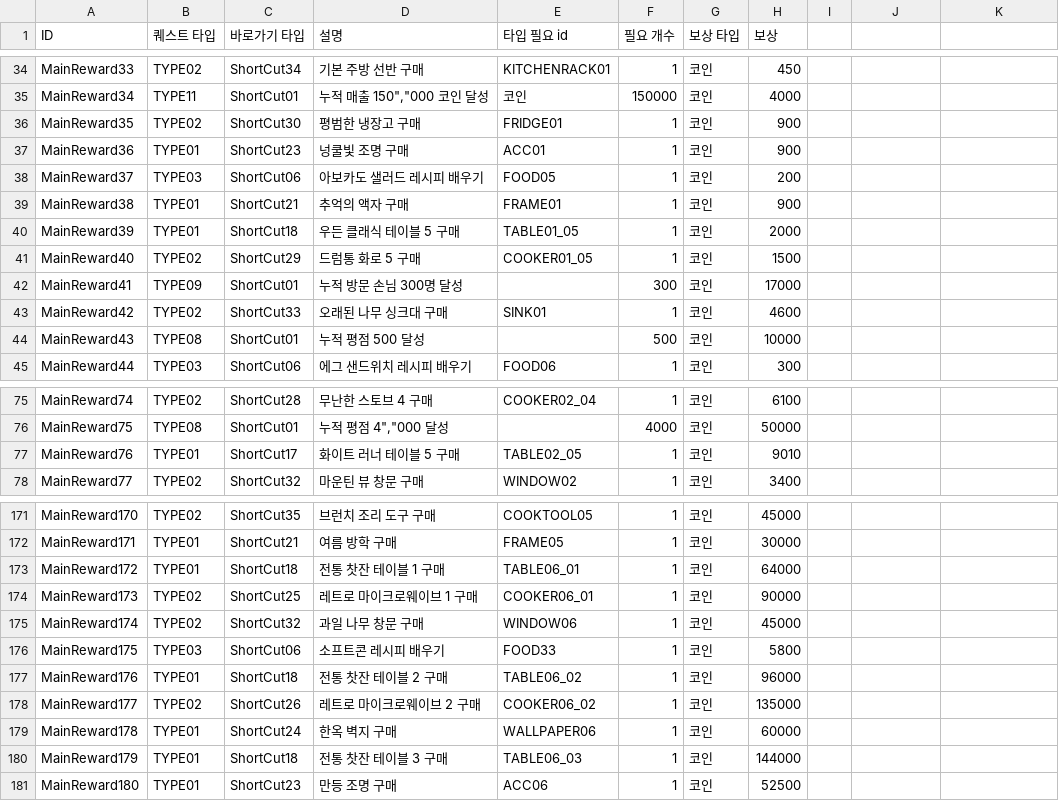
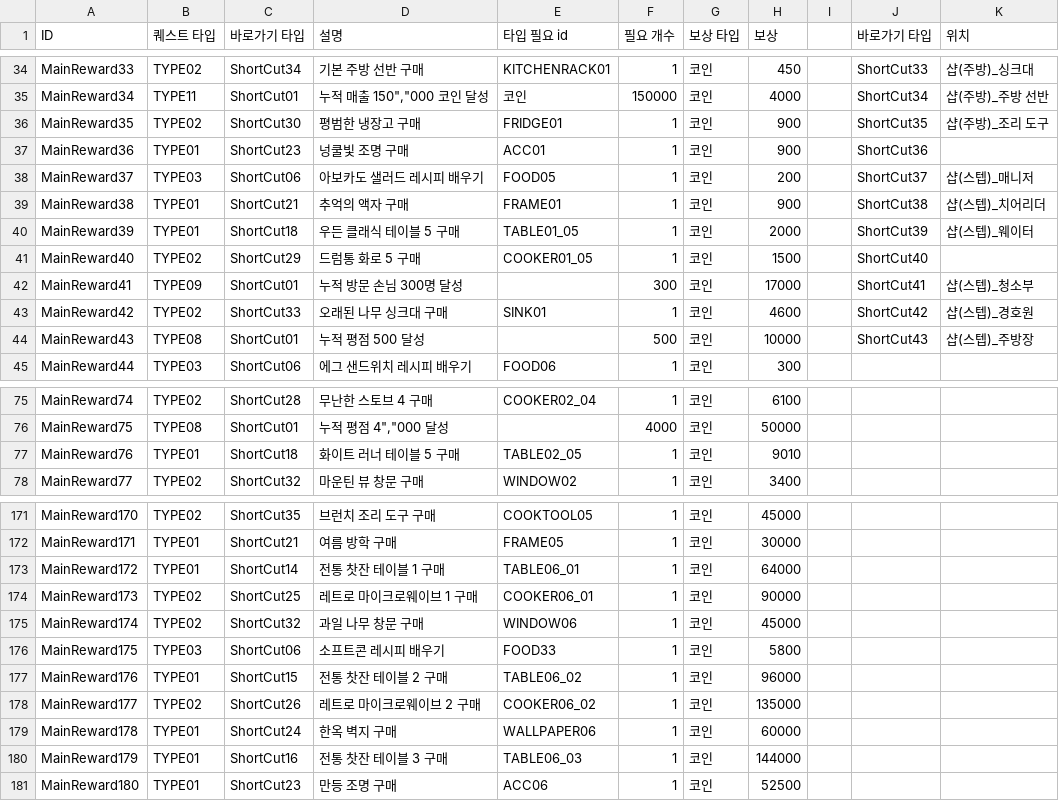
Before and after one commit to dlackdanr777/Panda_Restaurant, a CSV file: Assets/Resources/Challenge/REWARD_MAIN.csv, drawn as a sheet; only a part is shown, gaps mark what is left out; the diff covers the shown part only; the diff names each change by its address in the sheet, - before the commit and + after, or states it on an @@ line.

```diff
--- a/Assets/Resources/Challenge/REWARD_MAIN.csv
+++ b/Assets/Resources/Challenge/REWARD_MAIN.csv
-J1: (empty)
+J1: 바로가기 타입
-K1: (empty)
+K1: 위치
-J34 (바로가기 타입): (empty)
+J34 (바로가기 타입): ShortCut33
-K34 (위치): (empty)
+K34 (위치): 샵(주방)_싱크대
-J35 (바로가기 타입): (empty)
+J35 (바로가기 타입): ShortCut34
-K35 (위치): (empty)
+K35 (위치): 샵(주방)_주방 선반
-J36 (바로가기 타입): (empty)
+J36 (바로가기 타입): ShortCut35
-K36 (위치): (empty)
+K36 (위치): 샵(주방)_조리 도구
-J37 (바로가기 타입): (empty)
+J37 (바로가기 타입): ShortCut36
-J38 (바로가기 타입): (empty)
+J38 (바로가기 타입): ShortCut37
-K38 (위치): (empty)
+K38 (위치): 샵(스텝)_매니저
-J39 (바로가기 타입): (empty)
+J39 (바로가기 타입): ShortCut38
-K39 (위치): (empty)
+K39 (위치): 샵(스텝)_치어리더
-J40 (바로가기 타입): (empty)
+J40 (바로가기 타입): ShortCut39
-K40 (위치): (empty)
+K40 (위치): 샵(스텝)_웨이터
-J41 (바로가기 타입): (empty)
+J41 (바로가기 타입): ShortCut40
-J42 (바로가기 타입): (empty)
+J42 (바로가기 타입): ShortCut41
-K42 (위치): (empty)
+K42 (위치): 샵(스텝)_청소부
-J43 (바로가기 타입): (empty)
+J43 (바로가기 타입): ShortCut42
-K43 (위치): (empty)
+K43 (위치): 샵(스텝)_경호원
-J44 (바로가기 타입): (empty)
+J44 (바로가기 타입): ShortCut43
-K44 (위치): (empty)
+K44 (위치): 샵(스텝)_주방장
-C77 (바로가기 타입): ShortCut17
+C77 (바로가기 타입): ShortCut18
-C173 (바로가기 타입): ShortCut18
+C173 (바로가기 타입): ShortCut14
-C177 (바로가기 타입): ShortCut18
+C177 (바로가기 타입): ShortCut15
-C180 (바로가기 타입): ShortCut18
+C180 (바로가기 타입): ShortCut16
```
Also changed, not shown: 92 edited cells elsewhere in this file, 20 other files.
